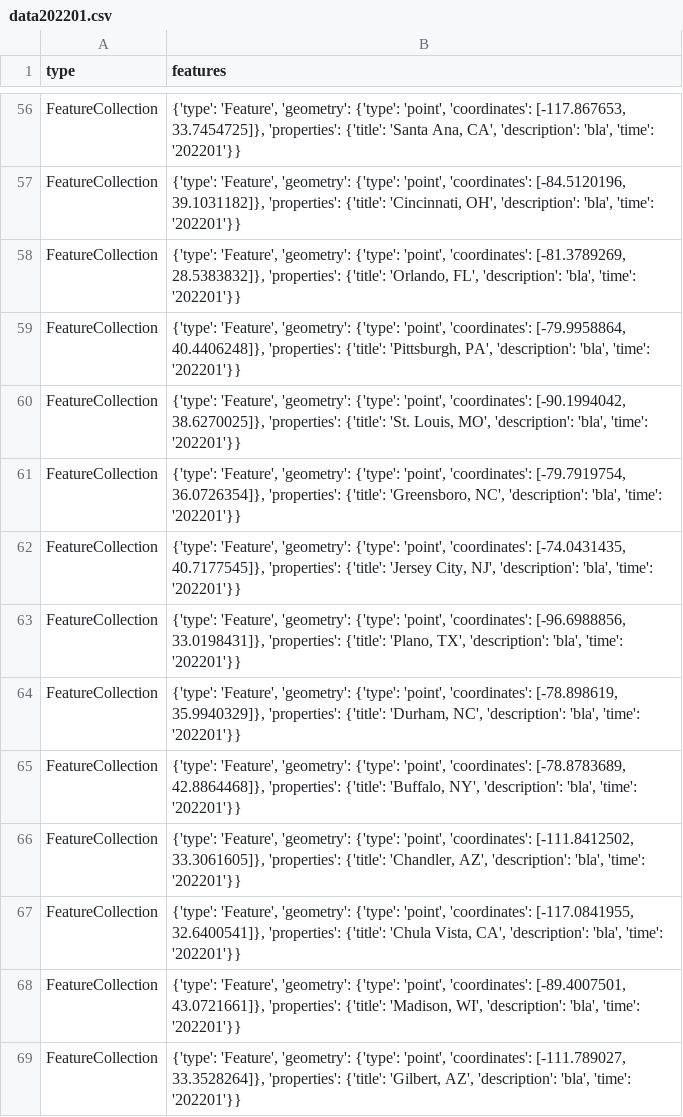
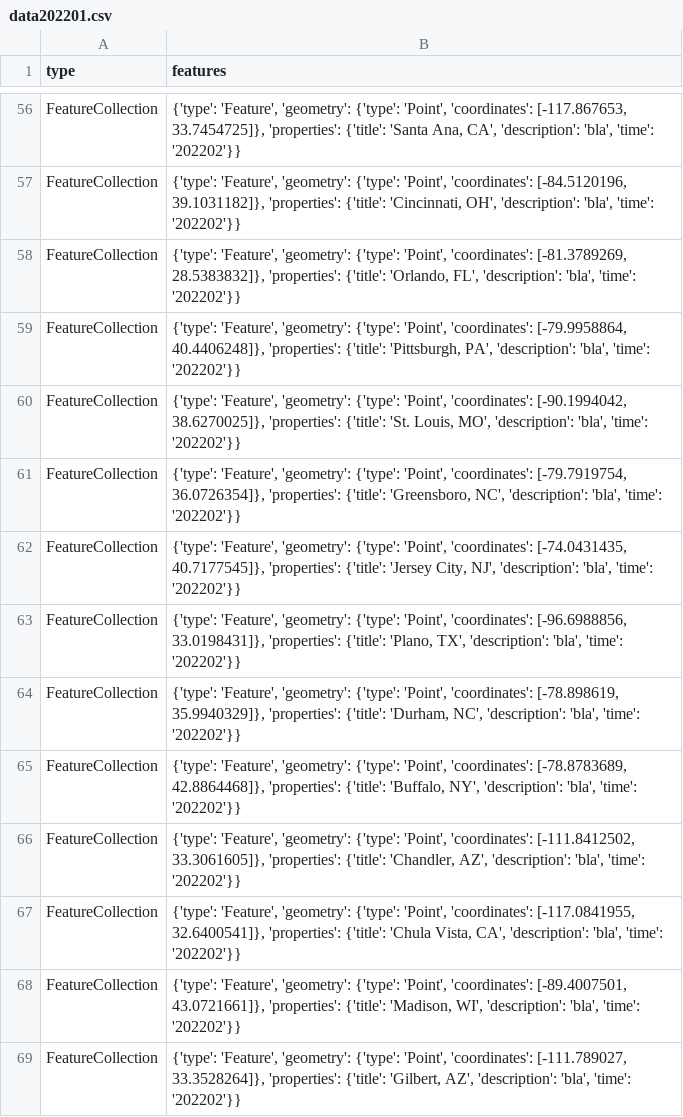
Before and after one commit to caimeng2/SmartCityTracker, a CSV file: assets/data/data202201.csv, drawn as a sheet; only a part is shown, gaps mark what is left out; the diff covers the shown part only; the diff names each change by its address in the sheet, - before the commit and + after, or states it on an @@ line.

Commit message:
Point csv test

```diff
--- a/assets/data/data202201.csv
+++ b/assets/data/data202201.csv
-B56 (features): …'geometry': {'type': 'point', 'coordinates': [-117.867653, 33.7454725]}, 'properties': {'title': 'Santa Ana, CA', 'description': 'bla', 'time': '202201'}}
+B56 (features): …'geometry': {'type': 'Point', 'coordinates': [-117.867653, 33.7454725]}, 'properties': {'title': 'Santa Ana, CA', 'description': 'bla', 'time': '202202'}}
-B57 (features): …'geometry': {'type': 'point', 'coordinates': [-84.5120196, 39.1031182]}, 'properties': {'title': 'Cincinnati, OH', 'description': 'bla', 'time': '202201'}}
+B57 (features): …'geometry': {'type': 'Point', 'coordinates': [-84.5120196, 39.1031182]}, 'properties': {'title': 'Cincinnati, OH', 'description': 'bla', 'time': '202202'}}
-B58 (features): …'geometry': {'type': 'point', 'coordinates': [-81.3789269, 28.5383832]}, 'properties': {'title': 'Orlando, FL', 'description': 'bla', 'time': '202201'}}
+B58 (features): …'geometry': {'type': 'Point', 'coordinates': [-81.3789269, 28.5383832]}, 'properties': {'title': 'Orlando, FL', 'description': 'bla', 'time': '202202'}}
-B59 (features): …'geometry': {'type': 'point', 'coordinates': [-79.9958864, 40.4406248]}, 'properties': {'title': 'Pittsburgh, PA', 'description': 'bla', 'time': '202201'}}
+B59 (features): …'geometry': {'type': 'Point', 'coordinates': [-79.9958864, 40.4406248]}, 'properties': {'title': 'Pittsburgh, PA', 'description': 'bla', 'time': '202202'}}
-B60 (features): …'geometry': {'type': 'point', 'coordinates': [-90.1994042, 38.6270025]}, 'properties': {'title': 'St. Louis, MO', 'description': 'bla', 'time': '202201'}}
+B60 (features): …'geometry': {'type': 'Point', 'coordinates': [-90.1994042, 38.6270025]}, 'properties': {'title': 'St. Louis, MO', 'description': 'bla', 'time': '202202'}}
-B61 (features): …'geometry': {'type': 'point', 'coordinates': [-79.7919754, 36.0726354]}, 'properties': {'title': 'Greensboro, NC', 'description': 'bla', 'time': '202201'}}
+B61 (features): …'geometry': {'type': 'Point', 'coordinates': [-79.7919754, 36.0726354]}, 'properties': {'title': 'Greensboro, NC', 'description': 'bla', 'time': '202202'}}
-B62 (features): …'geometry': {'type': 'point', 'coordinates': [-74.0431435, 40.7177545]}, 'properties': {'title': 'Jersey City, NJ', 'description': 'bla', 'time': '202201'}}
+B62 (features): …'geometry': {'type': 'Point', 'coordinates': [-74.0431435, 40.7177545]}, 'properties': {'title': 'Jersey City, NJ', 'description': 'bla', 'time': '202202'}}
-B63 (features): …'geometry': {'type': 'point', 'coordinates': [-96.6988856, 33.0198431]}, 'properties': {'title': 'Plano, TX', 'description': 'bla', 'time': '202201'}}
+B63 (features): …'geometry': {'type': 'Point', 'coordinates': [-96.6988856, 33.0198431]}, 'properties': {'title': 'Plano, TX', 'description': 'bla', 'time': '202202'}}
-B64 (features): …'geometry': {'type': 'point', 'coordinates': [-78.898619, 35.9940329]}, 'properties': {'title': 'Durham, NC', 'description': 'bla', 'time': '202201'}}
+B64 (features): …'geometry': {'type': 'Point', 'coordinates': [-78.898619, 35.9940329]}, 'properties': {'title': 'Durham, NC', 'description': 'bla', 'time': '202202'}}
-B65 (features): …'geometry': {'type': 'point', 'coordinates': [-78.8783689, 42.8864468]}, 'properties': {'title': 'Buffalo, NY', 'description': 'bla', 'time': '202201'}}
+B65 (features): …'geometry': {'type': 'Point', 'coordinates': [-78.8783689, 42.8864468]}, 'properties': {'title': 'Buffalo, NY', 'description': 'bla', 'time': '202202'}}
-B66 (features): …'geometry': {'type': 'point', 'coordinates': [-111.8412502, 33.3061605]}, 'properties': {'title': 'Chandler, AZ', 'description': 'bla', 'time': '202201'}}
+B66 (features): …'geometry': {'type': 'Point', 'coordinates': [-111.8412502, 33.3061605]}, 'properties': {'title': 'Chandler, AZ', 'description': 'bla', 'time': '202202'}}
-B67 (features): …'geometry': {'type': 'point', 'coordinates': [-117.0841955, 32.6400541]}, 'properties': {'title': 'Chula Vista, CA', 'description': 'bla', 'time': '202201'}}
+B67 (features): …'geometry': {'type': 'Point', 'coordinates': [-117.0841955, 32.6400541]}, 'properties': {'title': 'Chula Vista, CA', 'description': 'bla', 'time': '202202'}}
-B68 (features): …'geometry': {'type': 'point', 'coordinates': [-89.4007501, 43.0721661]}, 'properties': {'title': 'Madison, WI', 'description': 'bla', 'time': '202201'}}
+B68 (features): …'geometry': {'type': 'Point', 'coordinates': [-89.4007501, 43.0721661]}, 'properties': {'title': 'Madison, WI', 'description': 'bla', 'time': '202202'}}
-B69 (features): …'geometry': {'type': 'point', 'coordinates': [-111.789027, 33.3528264]}, 'properties': {'title': 'Gilbert, AZ', 'description': 'bla', 'time': '202201'}}
+B69 (features): …'geometry': {'type': 'Point', 'coordinates': [-111.789027, 33.3528264]}, 'properties': {'title': 'Gilbert, AZ', 'description': 'bla', 'time': '202202'}}
```
Also changed, not shown: 168 edited cells elsewhere in this file, 1 other file.
